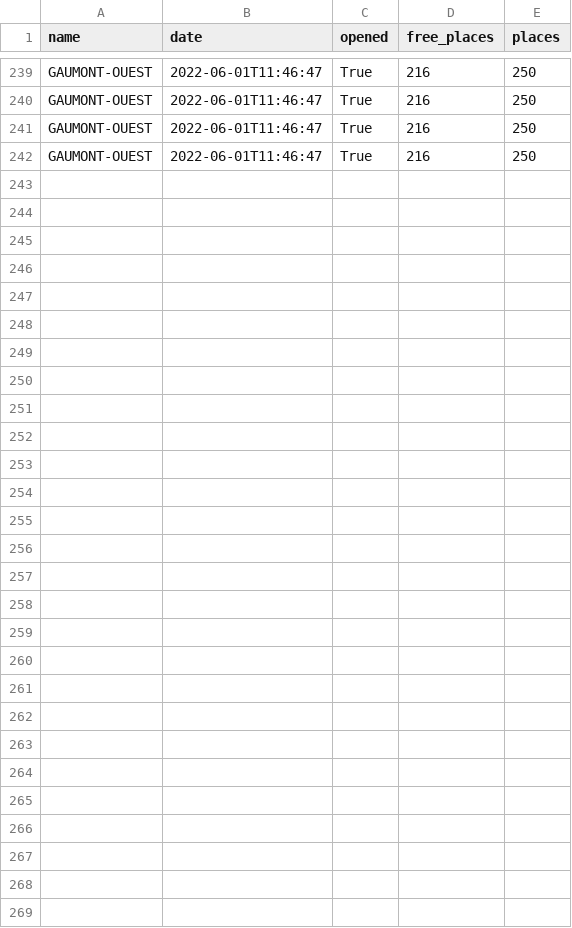
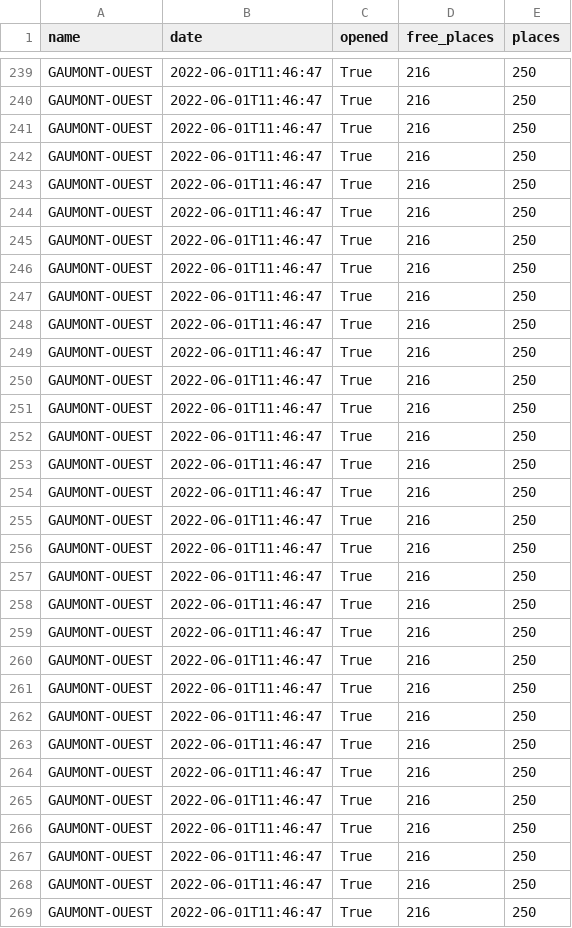
Before and after one commit to Keobook/import-cours-but-rt, a CSV file: cours/sae/sae-15/miniprojet/in/stats/csv/FR_MTP_GA250.CSV, drawn as a sheet; only a part is shown, gaps mark what is left out; the diff names each change by its address in the sheet, - before the commit and + after, or states it on an @@ line.

```diff
--- a/cours/sae/sae-15/miniprojet/in/stats/csv/FR_MTP_GA250.CSV
+++ b/cours/sae/sae-15/miniprojet/in/stats/csv/FR_MTP_GA250.CSV
+row 243: GAUMONT-OUEST | 2022-06-01T11:46:47 | True | 216 | 250
+row 244: GAUMONT-OUEST | 2022-06-01T11:46:47 | True | 216 | 250
+row 245: GAUMONT-OUEST | 2022-06-01T11:46:47 | True | 216 | 250
+row 246: GAUMONT-OUEST | 2022-06-01T11:46:47 | True | 216 | 250
+row 247: GAUMONT-OUEST | 2022-06-01T11:46:47 | True | 216 | 250
+row 248: GAUMONT-OUEST | 2022-06-01T11:46:47 | True | 216 | 250
+row 249: GAUMONT-OUEST | 2022-06-01T11:46:47 | True | 216 | 250
+row 250: GAUMONT-OUEST | 2022-06-01T11:46:47 | True | 216 | 250
+row 251: GAUMONT-OUEST | 2022-06-01T11:46:47 | True | 216 | 250
+row 252: GAUMONT-OUEST | 2022-06-01T11:46:47 | True | 216 | 250
+row 253: GAUMONT-OUEST | 2022-06-01T11:46:47 | True | 216 | 250
+row 254: GAUMONT-OUEST | 2022-06-01T11:46:47 | True | 216 | 250
+row 255: GAUMONT-OUEST | 2022-06-01T11:46:47 | True | 216 | 250
+row 256: GAUMONT-OUEST | 2022-06-01T11:46:47 | True | 216 | 250
+row 257: GAUMONT-OUEST | 2022-06-01T11:46:47 | True | 216 | 250
+row 258: GAUMONT-OUEST | 2022-06-01T11:46:47 | True | 216 | 250
+row 259: GAUMONT-OUEST | 2022-06-01T11:46:47 | True | 216 | 250
+row 260: GAUMONT-OUEST | 2022-06-01T11:46:47 | True | 216 | 250
+row 261: GAUMONT-OUEST | 2022-06-01T11:46:47 | True | 216 | 250
+row 262: GAUMONT-OUEST | 2022-06-01T11:46:47 | True | 216 | 250
+row 263: GAUMONT-OUEST | 2022-06-01T11:46:47 | True | 216 | 250
+row 264: GAUMONT-OUEST | 2022-06-01T11:46:47 | True | 216 | 250
+row 265: GAUMONT-OUEST | 2022-06-01T11:46:47 | True | 216 | 250
+row 266: GAUMONT-OUEST | 2022-06-01T11:46:47 | True | 216 | 250
+row 267: GAUMONT-OUEST | 2022-06-01T11:46:47 | True | 216 | 250
+row 268: GAUMONT-OUEST | 2022-06-01T11:46:47 | True | 216 | 250
+row 269: GAUMONT-OUEST | 2022-06-01T11:46:47 | True | 216 | 250
```
Also changed, not shown: cours/sae/sae-15/miniprojet/in/stats/csv/FR_MTP_CIRC.CSV, cours/sae/sae-15/miniprojet/in/stats/csv/FR_MTP_GA109.CSV, 26 other files.
